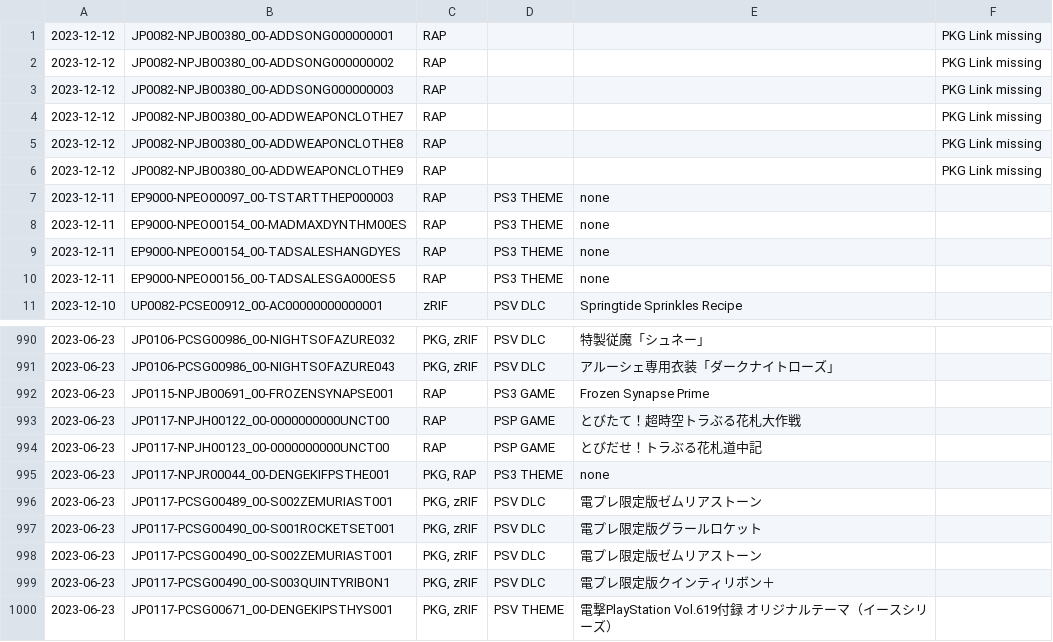
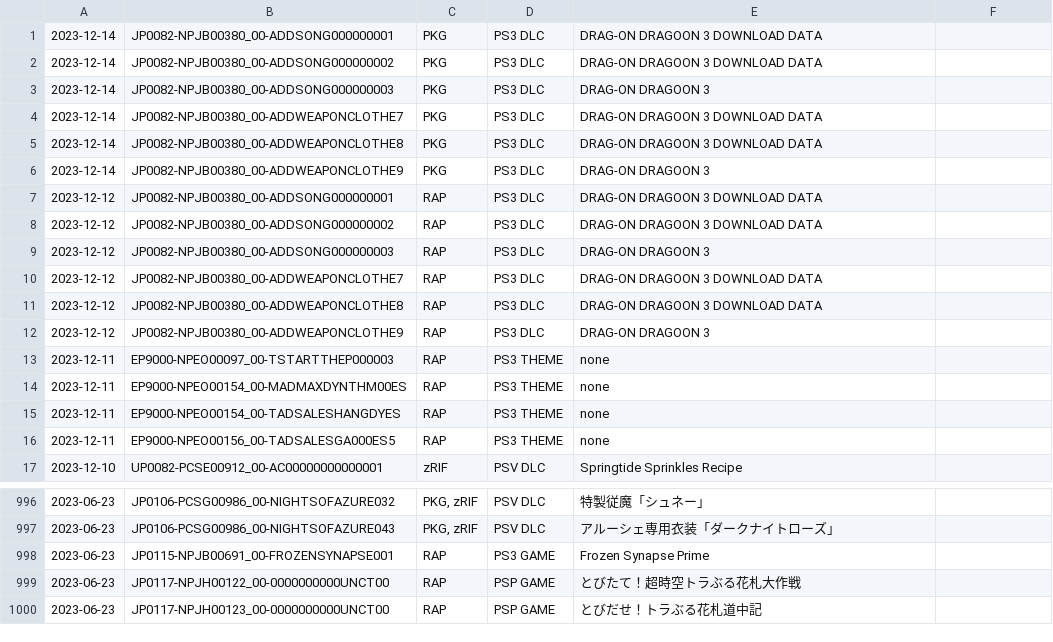
Before and after one commit to 1jtp8sobiu/psn-chihiro, a TSV file: latest.tsv, drawn as a sheet; only a part is shown, gaps mark what is left out.

```diff
--- a/latest.tsv
+++ b/latest.tsv
@@ -1,7 +1,13 @@
-2023-12-12	JP0082-NPJB00380_00-ADDSONG000000001	RAP			PKG Link missing
-2023-12-12	JP0082-NPJB00380_00-ADDSONG000000002	RAP			PKG Link missing
-2023-12-12	JP0082-NPJB00380_00-ADDSONG000000003	RAP			PKG Link missing
-2023-12-12	JP0082-NPJB00380_00-ADDWEAPONCLOTHE7	RAP			PKG Link missing
-2023-12-12	JP0082-NPJB00380_00-ADDWEAPONCLOTHE8	RAP			PKG Link missing
-2023-12-12	JP0082-NPJB00380_00-ADDWEAPONCLOTHE9	RAP			PKG Link missing
+2023-12-14	JP0082-NPJB00380_00-ADDSONG000000001	PKG	PS3 DLC	DRAG-ON DRAGOON 3 DOWNLOAD DATA	
+2023-12-14	JP0082-NPJB00380_00-ADDSONG000000002	PKG	PS3 DLC	DRAG-ON DRAGOON 3 DOWNLOAD DATA	
+2023-12-14	JP0082-NPJB00380_00-ADDSONG000000003	PKG	PS3 DLC	DRAG-ON DRAGOON 3	
+2023-12-14	JP0082-NPJB00380_00-ADDWEAPONCLOTHE7	PKG	PS3 DLC	DRAG-ON DRAGOON 3 DOWNLOAD DATA	
+2023-12-14	JP0082-NPJB00380_00-ADDWEAPONCLOTHE8	PKG	PS3 DLC	DRAG-ON DRAGOON 3 DOWNLOAD DATA	
+2023-12-14	JP0082-NPJB00380_00-ADDWEAPONCLOTHE9	PKG	PS3 DLC	DRAG-ON DRAGOON 3	
+2023-12-12	JP0082-NPJB00380_00-ADDSONG000000001	RAP	PS3 DLC	DRAG-ON DRAGOON 3 DOWNLOAD DATA	
+2023-12-12	JP0082-NPJB00380_00-ADDSONG000000002	RAP	PS3 DLC	DRAG-ON DRAGOON 3 DOWNLOAD DATA	
+2023-12-12	JP0082-NPJB00380_00-ADDSONG000000003	RAP	PS3 DLC	DRAG-ON DRAGOON 3	
+2023-12-12	JP0082-NPJB00380_00-ADDWEAPONCLOTHE7	RAP	PS3 DLC	DRAG-ON DRAGOON 3 DOWNLOAD DATA	
+2023-12-12	JP0082-NPJB00380_00-ADDWEAPONCLOTHE8	RAP	PS3 DLC	DRAG-ON DRAGOON 3 DOWNLOAD DATA	
+2023-12-12	JP0082-NPJB00380_00-ADDWEAPONCLOTHE9	RAP	PS3 DLC	DRAG-ON DRAGOON 3	
 2023-12-11	EP9000-NPEO00097_00-TSTARTTHEP000003	RAP	PS3 THEME	none	
@@ -994,7 +1000 @@
 2023-06-23	JP0117-NPJH00123_00-0000000000UNCT00	RAP	PSP GAME	とびだせ！トラぶる花札道中記	
-2023-06-23	JP0117-NPJR00044_00-DENGEKIFPSTHE001	PKG, RAP	PS3 THEME	none	
-2023-06-23	JP0117-PCSG00489_00-S002ZEMURIAST001	PKG, zRIF	PSV DLC	電プレ限定版ゼムリアストーン	
-2023-06-23	JP0117-PCSG00490_00-S001ROCKETSET001	PKG, zRIF	PSV DLC	電プレ限定版グラールロケット	
-2023-06-23	JP0117-PCSG00490_00-S002ZEMURIAST001	PKG, zRIF	PSV DLC	電プレ限定版ゼムリアストーン	
-2023-06-23	JP0117-PCSG00490_00-S003QUINTYRIBON1	PKG, zRIF	PSV DLC	電プレ限定版クインティリボン＋	
-2023-06-23	JP0117-PCSG00671_00-DENGEKIPSTHYS001	PKG, zRIF	PSV THEME	電撃PlayStation Vol.619付録  オリジナルテーマ（イースシリーズ）	
```
Also changed, not shown: 2 other files.
